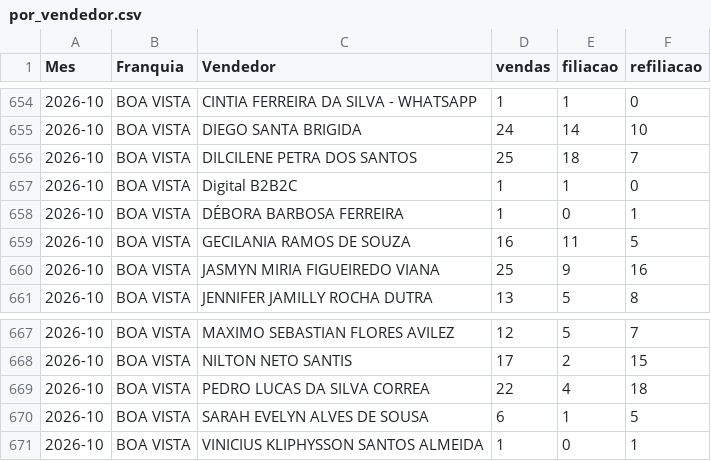
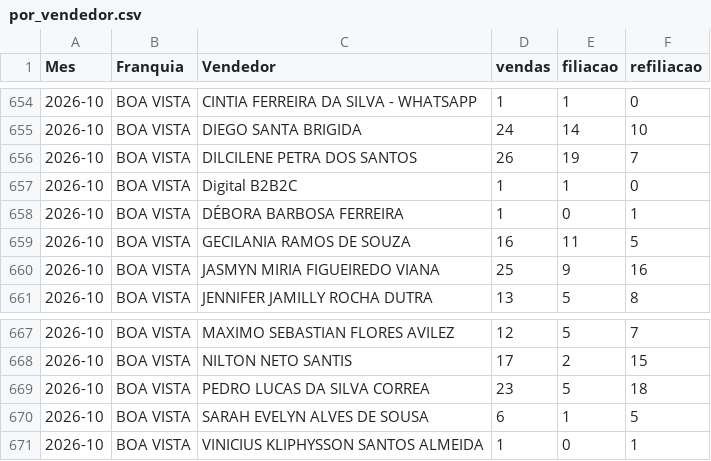
Before and after one commit to matheussouza28/dashboard-vendas-alvorada, a CSV file: data/por_vendedor.csv, drawn as a sheet; only a part is shown, gaps mark what is left out.

```diff
--- a/data/por_vendedor.csv
+++ b/data/por_vendedor.csv
@@ -655,3 +655,3 @@ Mes,Franquia,Vendedor,vendas,filiacao,refiliacao
 2026-10,BOA VISTA,DIEGO SANTA BRIGIDA,24,14,10
-2026-10,BOA VISTA,DILCILENE PETRA DOS SANTOS,25,18,7
+2026-10,BOA VISTA,DILCILENE PETRA DOS SANTOS,26,19,7
 2026-10,BOA VISTA,Digital B2B2C,1,1,0
@@ -668,3 +668,3 @@ Mes,Franquia,Vendedor,vendas,filiacao,refiliacao
 2026-10,BOA VISTA,NILTON NETO SANTIS,17,2,15
-2026-10,BOA VISTA,PEDRO LUCAS DA SILVA CORREA,22,4,18
+2026-10,BOA VISTA,PEDRO LUCAS DA SILVA CORREA,23,5,18
 2026-10,BOA VISTA,SARAH EVELYN ALVES DE SOUSA,6,1,5
```
Also changed, not shown: data/resumo_diario.csv, 10 other files.
